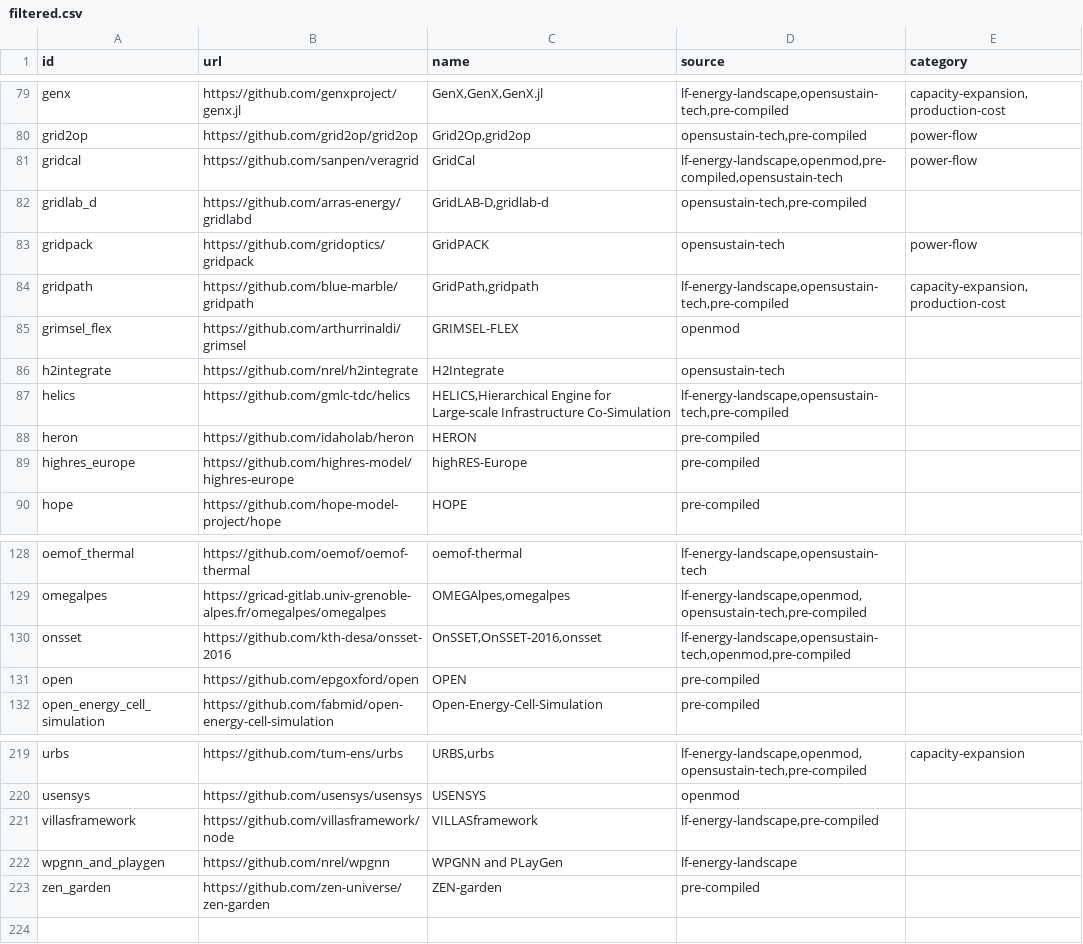
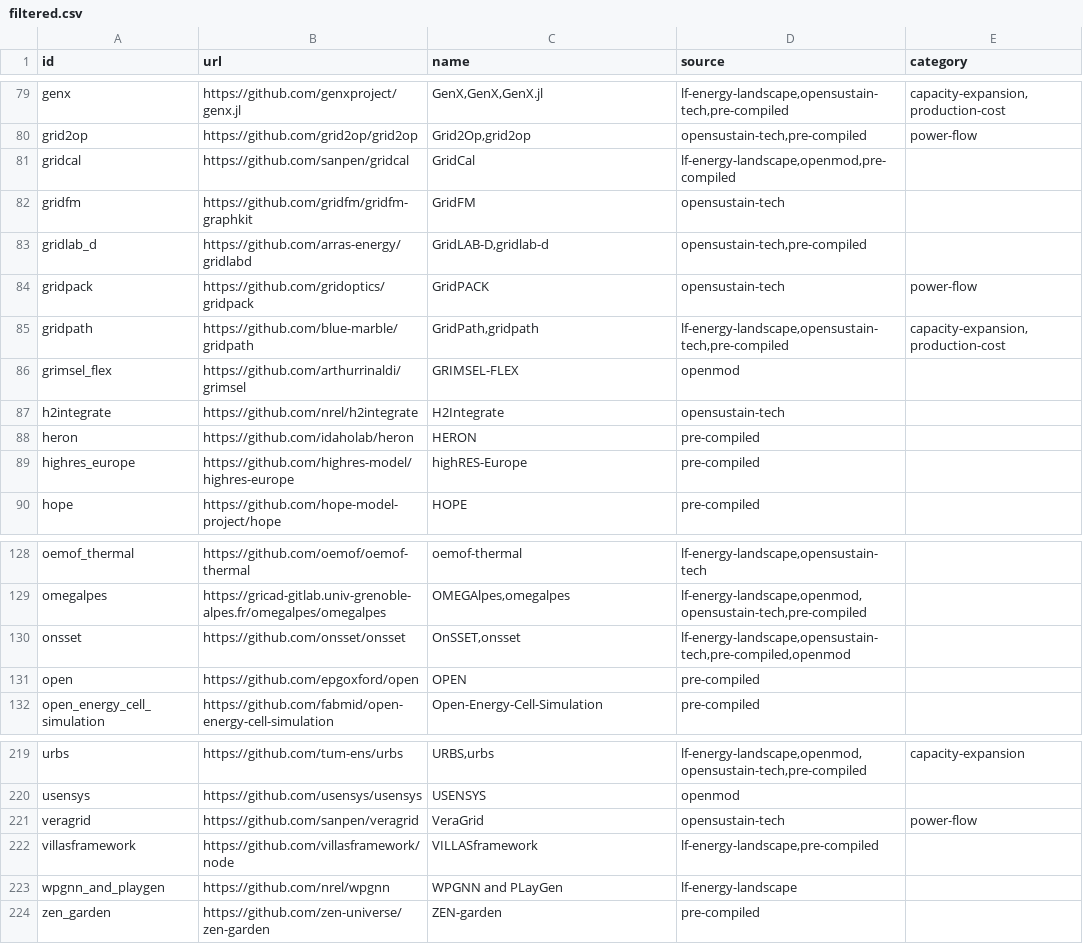
Before and after one commit to gincrement/open-esm-analysis, a CSV file: inventory/output/filtered.csv, drawn as a sheet; only a part is shown, gaps mark what is left out.

```diff
--- a/inventory/output/filtered.csv
+++ b/inventory/output/filtered.csv
@@ -80,3 +80,4 @@ genx,https://github.com/genxproject/genx.jl,"GenX,GenX,GenX.jl","lf-energy-lands
 grid2op,https://github.com/grid2op/grid2op,"Grid2Op,grid2op","opensustain-tech,pre-compiled",power-flow
-gridcal,https://github.com/sanpen/veragrid,GridCal,"lf-energy-landscape,openmod,pre-compiled,opensustain-tech",power-flow
+gridcal,https://github.com/sanpen/gridcal,GridCal,"lf-energy-landscape,openmod,pre-compiled",
+gridfm,https://github.com/gridfm/gridfm-graphkit,GridFM,opensustain-tech,
 gridlab_d,https://github.com/arras-energy/gridlabd,"GridLAB-D,gridlab-d ","opensustain-tech,pre-compiled",
@@ -86,3 +87,2 @@ grimsel_flex,https://github.com/arthurrinaldi/grimsel,GRIMSEL-FLEX,openmod,
 h2integrate,https://github.com/nrel/h2integrate,H2Integrate,opensustain-tech,
-helics,https://github.com/gmlc-tdc/helics,"HELICS,Hierarchical Engine for Large-scale Infrastructure Co-Simulation","lf-energy-landscape,opensustain-tech,pre-compiled",
 heron,https://github.com/idaholab/heron,HERON,pre-compiled,
@@ -129,3 +129,3 @@ oemof_thermal,https://github.com/oemof/oemof-thermal,oemof-thermal,"lf-energy-la
 omegalpes,https://gricad-gitlab.univ-grenoble-alpes.fr/omegalpes/omegalpes,"OMEGAlpes,omegalpes","lf-energy-landscape,openmod,opensustain-tech,pre-compiled",
-onsset,https://github.com/kth-desa/onsset-2016,"OnSSET,OnSSET-2016,onsset","lf-energy-landscape,opensustain-tech,openmod,pre-compiled",
+onsset,https://github.com/onsset/onsset,"OnSSET,onsset","lf-energy-landscape,opensustain-tech,pre-compiled,openmod",
 open,https://github.com/epgoxford/open,OPEN,pre-compiled,
@@ -220,2 +220,3 @@ urbs,https://github.com/tum-ens/urbs,"URBS,urbs","lf-energy-landscape,openmod,op
 usensys,https://github.com/usensys/usensys,USENSYS,openmod,
+veragrid,https://github.com/sanpen/veragrid,VeraGrid,opensustain-tech,power-flow
 villasframework,https://github.com/villasframework/node,VILLASframework,"lf-energy-landscape,pre-compiled",
```
Also changed, not shown: inventory/output/stats.csv, inventory/output/tools.csv, 5 other files.
